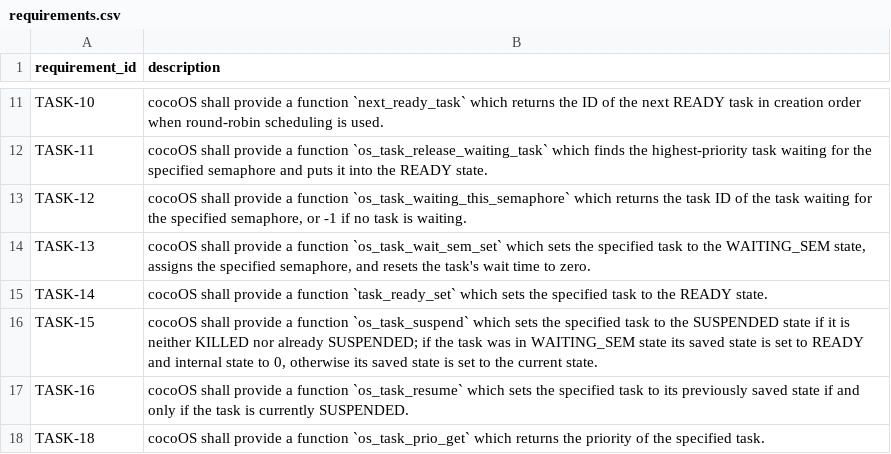
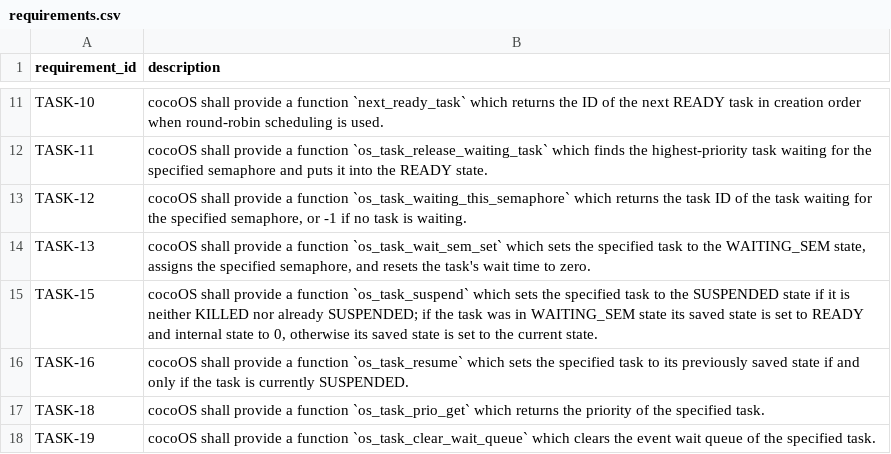
Before and after one commit to MitchellThompkins/cocoOS, a CSV file: documents/requirements.csv, drawn as a sheet; only a part is shown, gaps mark what is left out; the shorter side is filled out with more unchanged rows; the diff names each change by its address in the sheet, - before the commit and + after, or states it on an @@ line.

Commit message:
add check-coverage script, drop duplicate TASK-14, cover event_wait_timeout_ex
scripts/check_function_coverage.py: new script that diffs nm T-symbols from
each impl archive against direct calls in the component test file; exits 1 on
any miss. Wired into make check-coverage and make ci.

documents/requirements.csv: delete TASK-14 (internal task_ready_set; behavior
already covered by TASK-29 which targets the public os_task_ready_set). Remove
the two UT_CATALOG_ID("TASK-14") tags from os_task.test.cpp.

tests/integration: add event_wait_timeout_ex_callback_and_early_signal; the
only previously unexpanded user-facing macro. Asserts the callback fires before
the task yields and that event_get_timeout() returns non-zero when signaled early.

```diff
--- a/documents/requirements.csv
+++ b/documents/requirements.csv
-row 15: TASK-14 | cocoOS shall provide a function `task_ready_set` which sets the specified task to the READY state.
```
Also changed, not shown: 5 other files.
